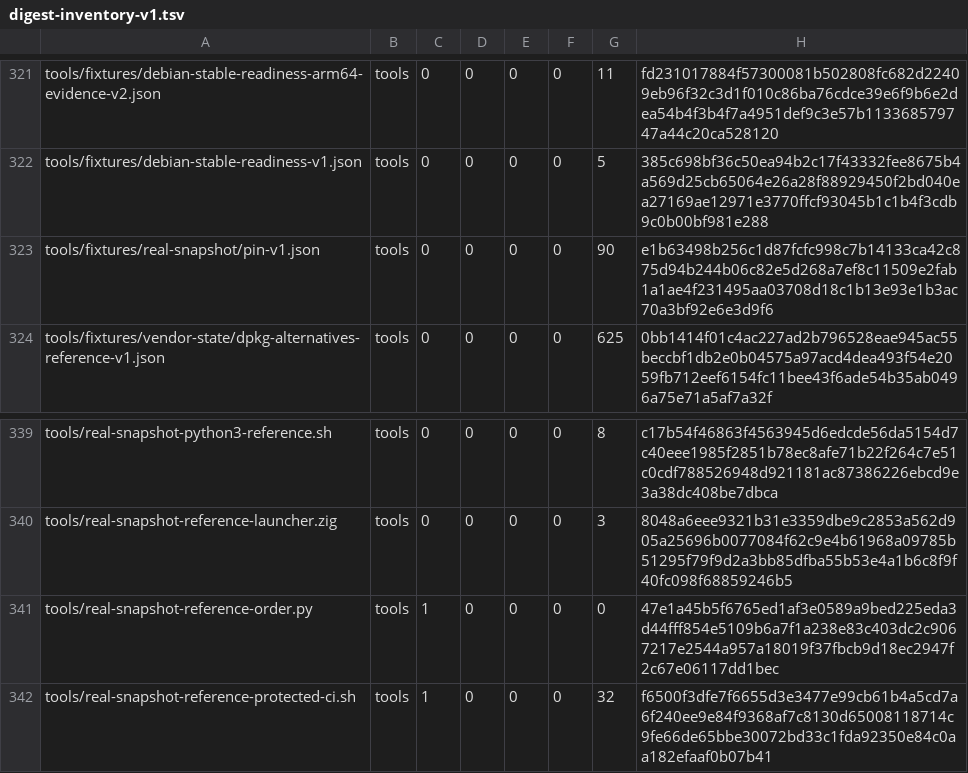
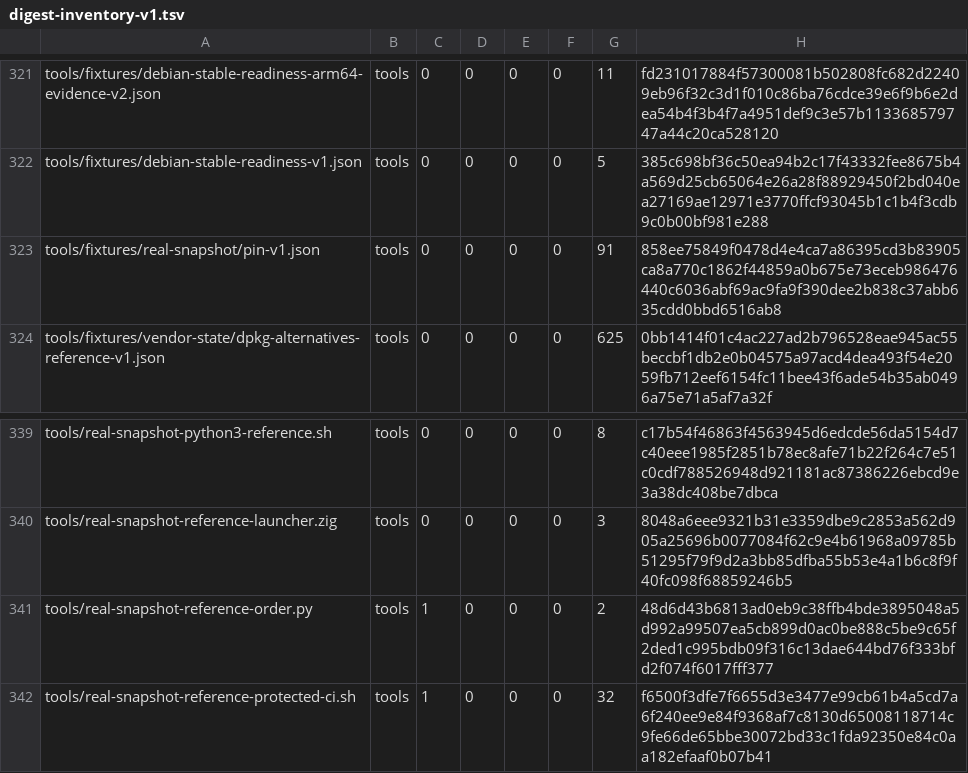
Before and after one commit to cataggar/debz, a TSV file: security/digest-inventory-v1.tsv, drawn as a sheet; only a part is shown, gaps mark what is left out; the diff covers the shown part only.

```diff
--- a/security/digest-inventory-v1.tsv
+++ b/security/digest-inventory-v1.tsv
@@ -322,3 +322,3 @@ tools/fixtures/debian-stable-readiness-arm64-evidence-v2.json	tools	0	0	0	0	11	f
 tools/fixtures/debian-stable-readiness-v1.json	tools	0	0	0	0	5	385c698bf36c50ea94b2c17f43332fee8675b4a569d25cb65064e26a28f88929450f2bd040ea27169ae12971e3770ffcf93045b1c1b4f3cdb9c0b00bf981e288
-tools/fixtures/real-snapshot/pin-v1.json	tools	0	0	0	0	90	e1b63498b256c1d87fcfc998c7b14133ca42c875d94b244b06c82e5d268a7ef8c11509e2fab1a1ae4f231495aa03708d18c1b13e93e1b3ac70a3bf92e6e3d9f6
+tools/fixtures/real-snapshot/pin-v1.json	tools	0	0	0	0	91	858ee75849f0478d4e4ca7a86395cd3b83905ca8a770c1862f44859a0b675e73eceb986476440c6036abf69ac9fa9f390dee2b838c37abb635cdd0bbd6516ab8
 tools/fixtures/vendor-state/dpkg-alternatives-reference-v1.json	tools	0	0	0	0	625	0bb1414f01c4ac227ad2b796528eae945ac55beccbf1db2e0b04575a97acd4dea493f54e2059fb712eef6154fc11bee43f6ade54b35ab0496a75e71a5af7a32f
@@ -340,3 +340,3 @@ tools/real-snapshot-python3-reference.sh	tools	0	0	0	0	8	c17b54f46863f4563945d6e
 tools/real-snapshot-reference-launcher.zig	tools	0	0	0	0	3	8048a6eee9321b31e3359dbe9c2853a562d905a25696b0077084f62c9e4b61968a09785b51295f79f9d2a3bb85dfba55b53e4a1b6c8f9f40fc098f68859246b5
-tools/real-snapshot-reference-order.py	tools	1	0	0	0	0	47e1a45b5f6765ed1af3e0589a9bed225eda3d44fff854e5109b6a7f1a238e83c403dc2c9067217e2544a957a18019f37fbcb9d18ec2947f2c67e06117dd1bec
+tools/real-snapshot-reference-order.py	tools	1	0	0	0	2	48d6d43b6813ad0eb9c38ffb4bde3895048a5d992a99507ea5cb899d0ac0be888c5be9c65f2ded1c995bdb09f316c13dae644bd76f333bfd2f074f6017fff377
 tools/real-snapshot-reference-protected-ci.sh	tools	1	0	0	0	32	f6500f3dfe7f6655d3e3477e99cb61b4a5cd7a6f240ee9e84f9368af7c8130d65008118714c9fe66de65bbe30072bd33c1fda92350e84c0aa182efaaf0b07b41
```
Also changed, not shown: 4 added rows and 6 edited cells elsewhere in this file, 7 other files.
